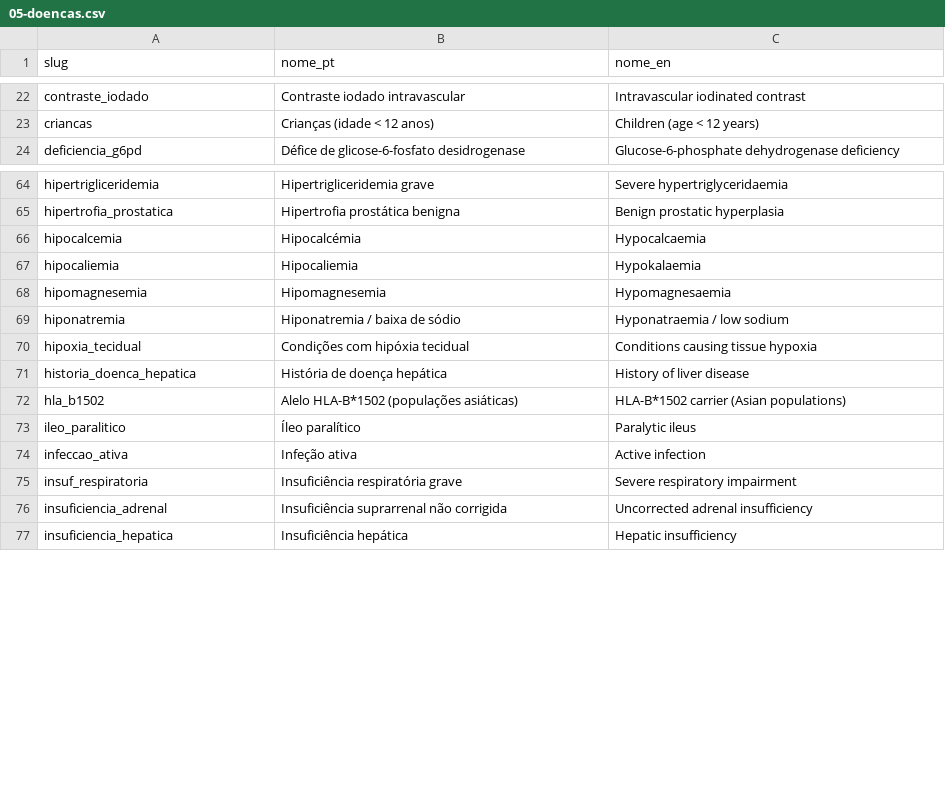
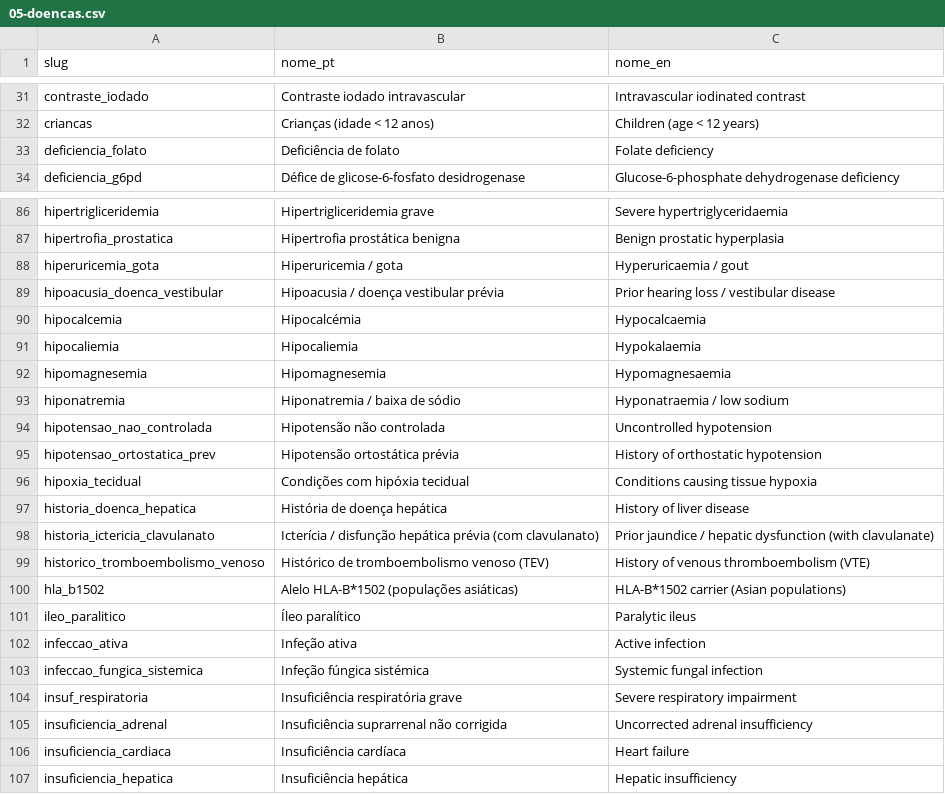
Before and after one commit to conhefarma-del/conheca-farmacia-next, a CSV file: _temp/airtable-pack/05-doencas.csv, drawn as a sheet; only a part is shown, gaps mark what is left out; the diff covers the shown part only.

```diff
--- a/_temp/airtable-pack/05-doencas.csv
+++ b/_temp/airtable-pack/05-doencas.csv
@@ -23,2 +32,3 @@ contraste_iodado,Contraste iodado intravascular,Intravascular iodinated contrast
 criancas,Crianças (idade < 12 anos),Children (age < 12 years)
+deficiencia_folato,Deficiência de folato,Folate deficiency
 deficiencia_g6pd,Défice de glicose-6-fosfato desidrogenase,Glucose-6-phosphate dehydrogenase deficiency
@@ -65,2 +87,4 @@ hipertrigliceridemia,Hipertrigliceridemia grave,Severe hypertriglyceridaemia
 hipertrofia_prostatica,Hipertrofia prostática benigna,Benign prostatic hyperplasia
+hiperuricemia_gota,Hiperuricemia / gota,Hyperuricaemia / gout
+hipoacusia_doenca_vestibular,Hipoacusia / doença vestibular prévia,Prior hearing loss / vestibular disease
 hipocalcemia,Hipocalcémia,Hypocalcaemia
@@ -69,4 +93,8 @@ hipomagnesemia,Hipomagnesemia,Hypomagnesaemia
 hiponatremia,Hiponatremia / baixa de sódio,Hyponatraemia / low sodium
+hipotensao_nao_controlada,Hipotensão não controlada,Uncontrolled hypotension
+hipotensao_ortostatica_prev,Hipotensão ortostática prévia,History of orthostatic hypotension
 hipoxia_tecidual,Condições com hipóxia tecidual,Conditions causing tissue hypoxia
 historia_doenca_hepatica,História de doença hepática,History of liver disease
+historia_ictericia_clavulanato,Icterícia / disfunção hepática prévia (com clavulanato),Prior jaundice / hepatic dysfunction (with clavulanate)
+historico_tromboembolismo_venoso,Histórico de tromboembolismo venoso (TEV),History of venous thromboembolism (VTE)
 hla_b1502,Alelo HLA-B*1502 (populações asiáticas),HLA-B*1502 carrier (Asian populations)
@@ -74,4 +102,6 @@ ileo_paralitico,Íleo paralítico,Paralytic ileus
 infeccao_ativa,Infeção ativa,Active infection
+infeccao_fungica_sistemica,Infeção fúngica sistémica,Systemic fungal infection
 insuf_respiratoria,Insuficiência respiratória grave,Severe respiratory impairment
 insuficiencia_adrenal,Insuficiência suprarrenal não corrigida,Uncorrected adrenal insufficiency
+insuficiencia_cardiaca,Insuficiência cardíaca,Heart failure
 insuficiencia_hepatica,Insuficiência hepática,Hepatic insufficiency
```
Also changed, not shown: 31 added rows elsewhere in this file, _temp/airtable-pack/01-farmacos.csv, 10 other files.
